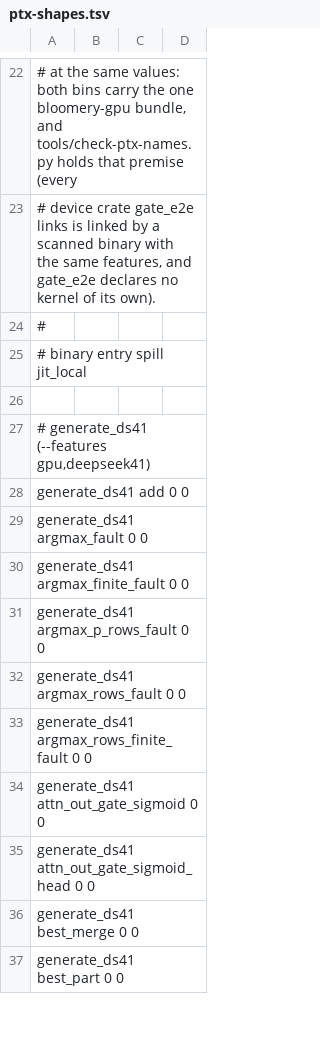
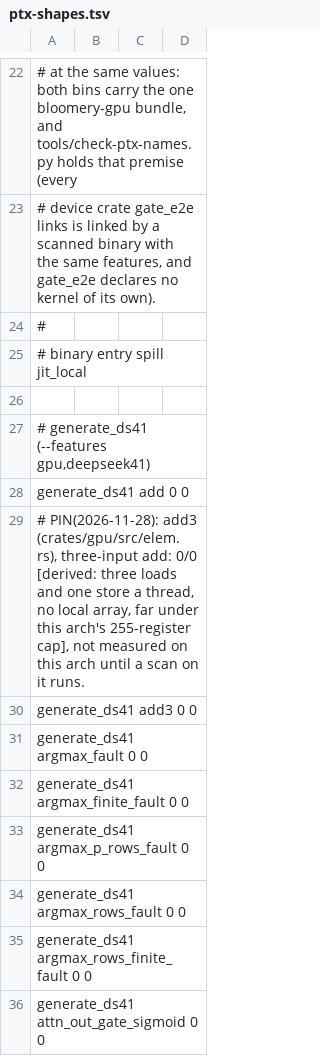
Before and after one commit to midagedev/bloomery, a TSV file: tools/ref/ptx-shapes.tsv, drawn as a sheet; only a part is shown, gaps mark what is left out; the shorter side is filled out with more unchanged rows.

```diff
--- a/tools/ref/ptx-shapes.tsv
+++ b/tools/ref/ptx-shapes.tsv
@@ -28,2 +28,4 @@
 generate_ds41   add                                      0           0
+# PIN(2026-11-28): add3 (crates/gpu/src/elem.rs), three-input add: 0/0 [derived: three loads and one store a thread, no local array, far under this arch's 255-register cap], not measured on this arch until a scan on it runs.
+generate_ds41   add3                                     0           0
 generate_ds41   argmax_fault                             0           0
```
Also changed, not shown: tools/ref/ptx-shapes/sm_120a-cc12.0.tsv, tools/ref/ptx-shapes/sm_121-cc12.1.tsv, 15 other files.
